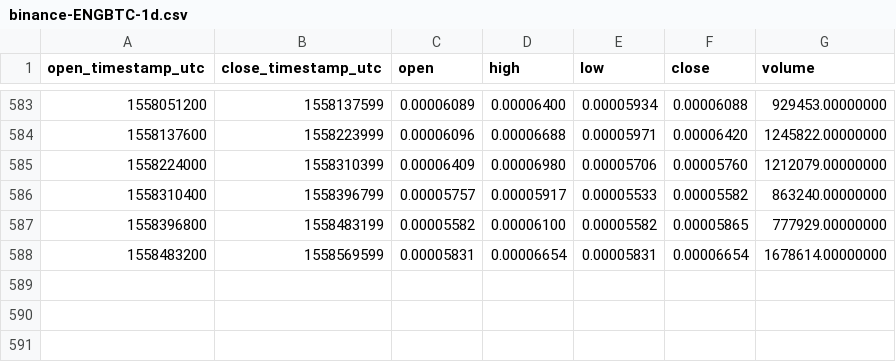
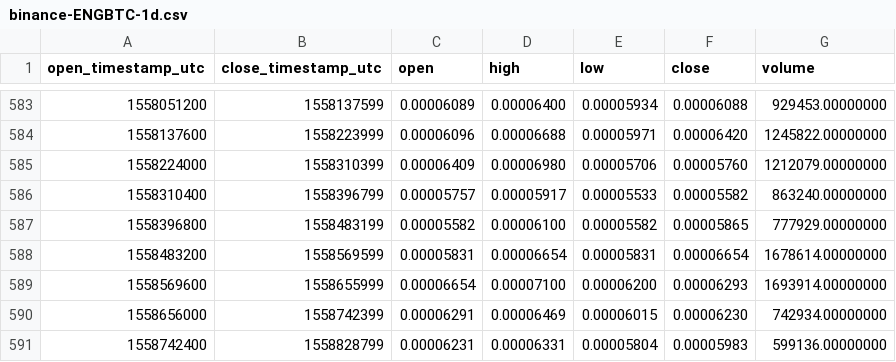
Before and after one commit to cryptobigbro/binance-ENGBTC, a CSV file: binance-ENGBTC-1d.csv, drawn as a sheet; only a part is shown, gaps mark what is left out.

Commit message:
Update OHLCV data.

```diff
--- a/binance-ENGBTC-1d.csv
+++ b/binance-ENGBTC-1d.csv
@@ -588 +588,4 @@ open_timestamp_utc,close_timestamp_utc,open,high,low,close,volume
 1558483200,1558569599,0.00005831,0.00006654,0.00005831,0.00006654,1678614.00000000
+1558569600,1558655999,0.00006654,0.00007100,0.00006200,0.00006293,1693914.00000000
+1558656000,1558742399,0.00006291,0.00006469,0.00006015,0.00006230,742934.00000000
+1558742400,1558828799,0.00006231,0.00006331,0.00005804,0.00005983,599136.00000000
```
Also changed, not shown: 1 other file.
